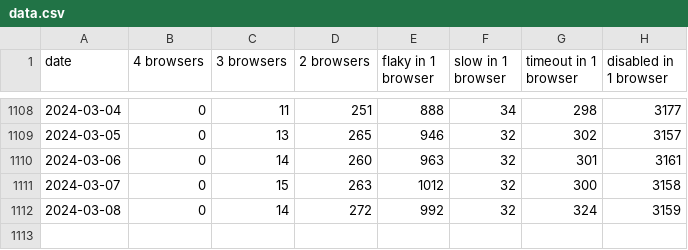
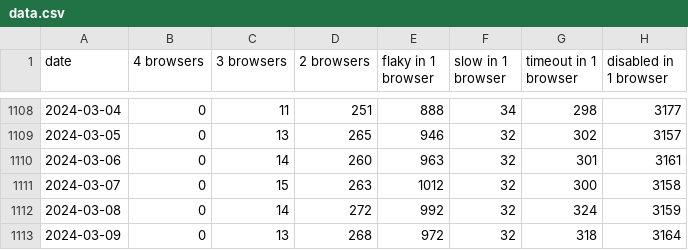
Before and after one commit to CanadaHonk/wpt-disabled-tests-report, a CSV file: data.csv, drawn as a sheet; only a part is shown, gaps mark what is left out; the diff names each change by its address in the sheet, - before the commit and + after, or states it on an @@ line.

Commit message:
Deploying to gh-pages from @ CanadaHonk/wpt-disabled-tests-report@fa3d1aa2259dafa50e25b656fac39b13f432c71e 🚀

```diff
--- a/data.csv
+++ b/data.csv
+row 1113: 2024-03-09 | 0 | 13 | 268 | 972 | 32 | 318 | 3164
```
Also changed, not shown: 2 other files.
